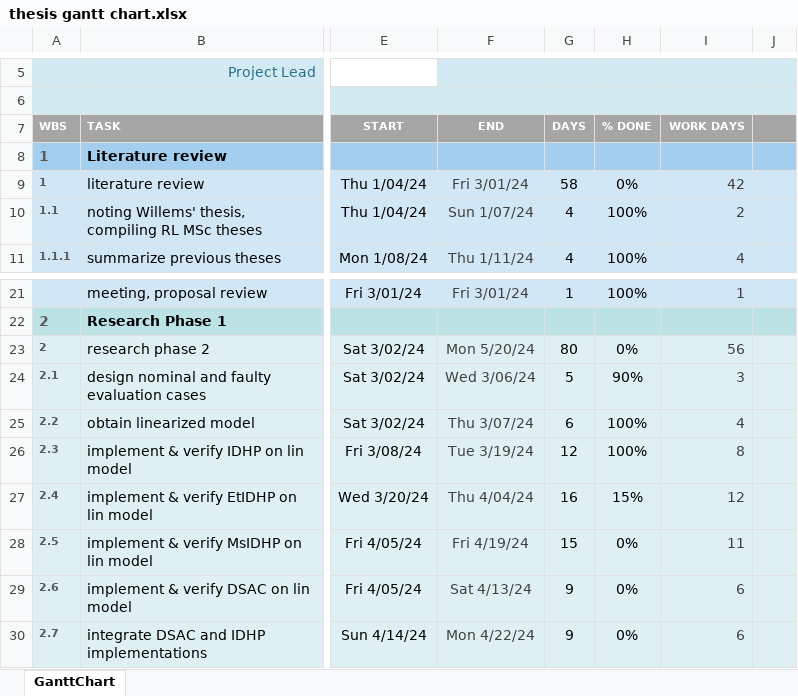
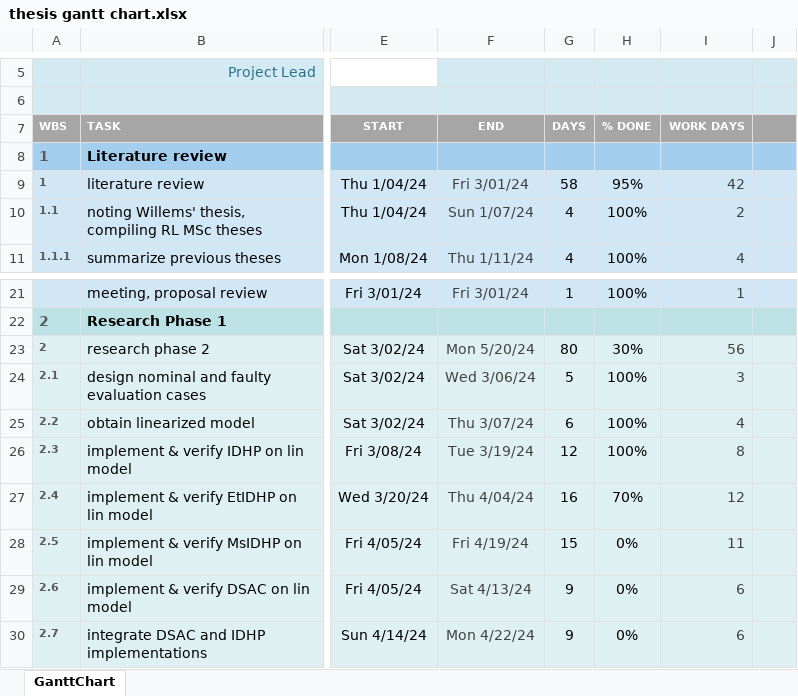
Before and after one commit to wingos80/thesis_notes, an Excel workbook: thesis gantt chart.xlsx, sheet GanttChart, drawn as a sheet; only a part is shown, gaps mark what is left out; values as stored, in another font and other column widths than the file's, no borders; charts and pictures and conditional formats not drawn; the diff names each change by its address in the sheet, - before the commit and + after, or states it on an @@ line.

```diff
--- a/thesis gantt chart.xlsx (sheet GanttChart)
+++ b/thesis gantt chart.xlsx (sheet GanttChart)
-H9: 0%
+H9: 95%
-H23: 0%
+H23: 30%
-H24: 90%
+H24: 100%
-H27: 15%
+H27: 70%
```
Also changed, not shown: charts or pictures, 2 other files.
